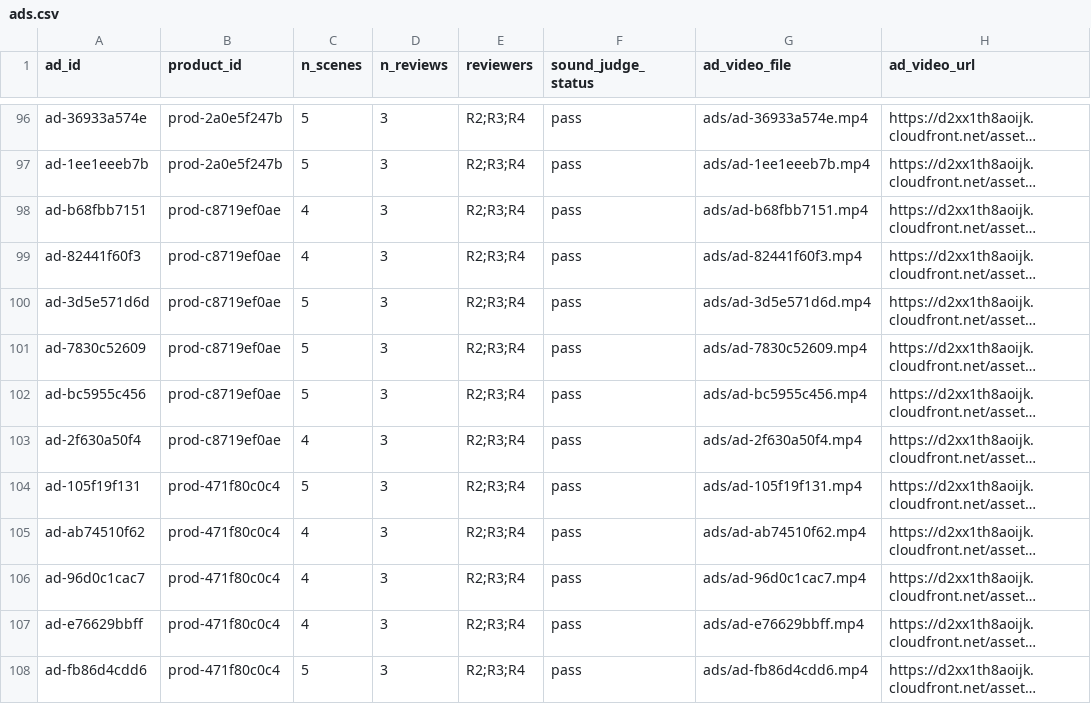
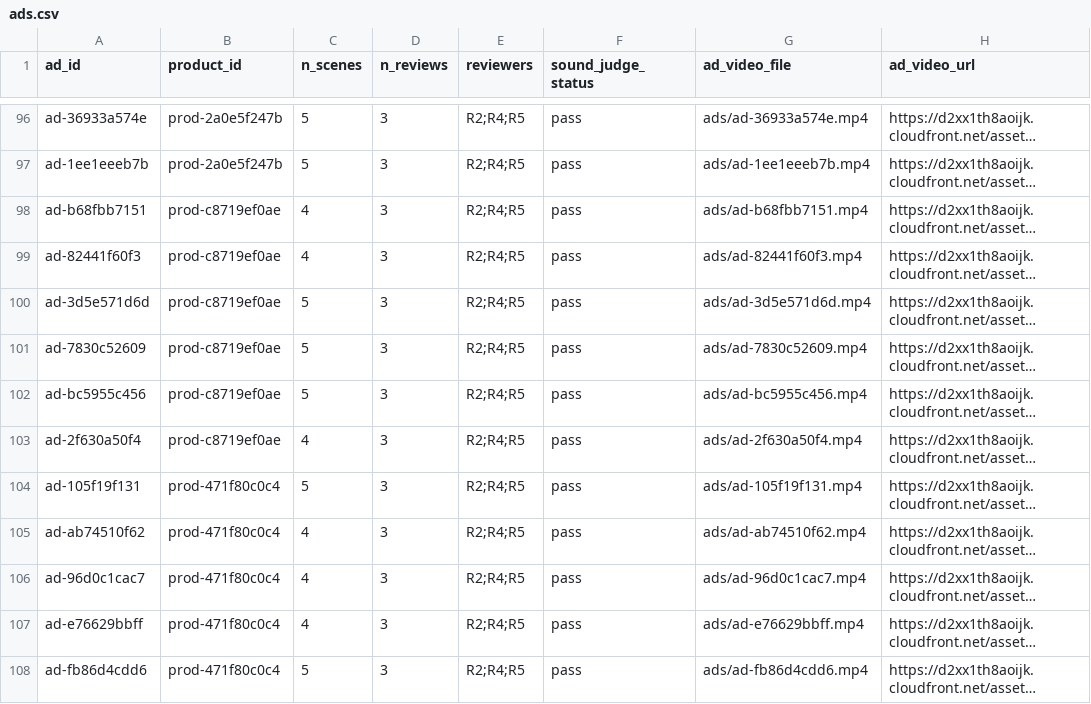
Before and after one commit to anoubhav/ad-review-and-edit, a CSV file: data/round/ads.csv, drawn as a sheet; only a part is shown, gaps mark what is left out; long unchanged cells end in …; the diff covers the shown part only; the diff names each change by its address in the sheet, - before the commit and + after, or states it on an @@ line.

```diff
--- a/data/round/ads.csv
+++ b/data/round/ads.csv
-E96:E108 (reviewers): R2;R3;R4
+E96:E108 (reviewers): R2;R4;R5
```
Also changed, not shown: 67 edited cells elsewhere in this file, data/round/ad_marks.csv, data/round/marks.csv, 4 other files.
